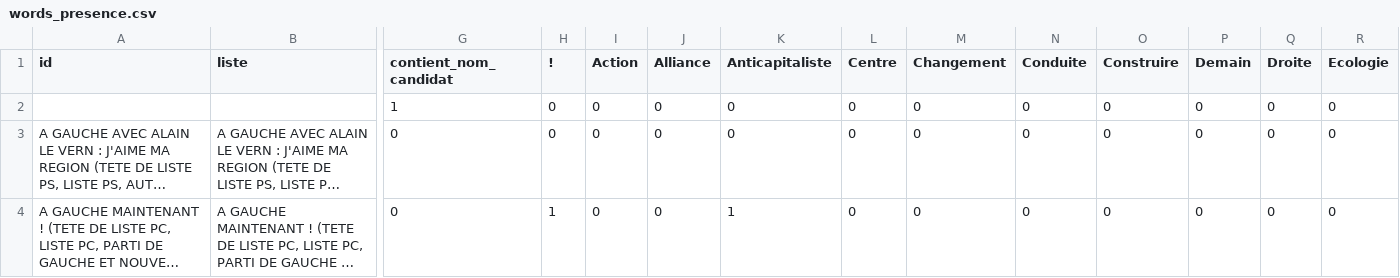
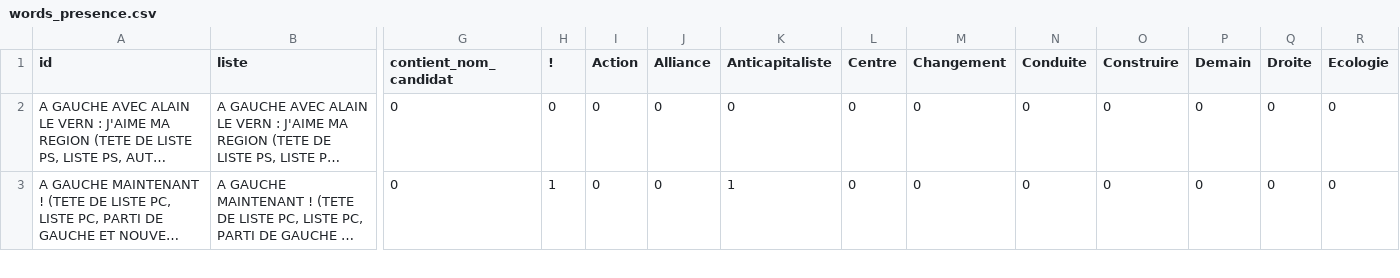
Before and after one commit to MattiSG/elections-mots-cles, a CSV file: generated/words_presence.csv, drawn as a sheet; only a part is shown, gaps mark what is left out; long unchanged cells end in …; rows hold the shown columns only; the diff names each change by its address in the sheet, - before the commit and + after, or states it on an @@ line.

```diff
--- a/generated/words_presence.csv
+++ b/generated/words_presence.csv
-row 2:  |  | 1 | 0 | 0 | 0 | 0 | 0 | 0 | 0 | 0 | 0 | 0 | 0
```
Also changed, not shown: listes2010t1.csv.
